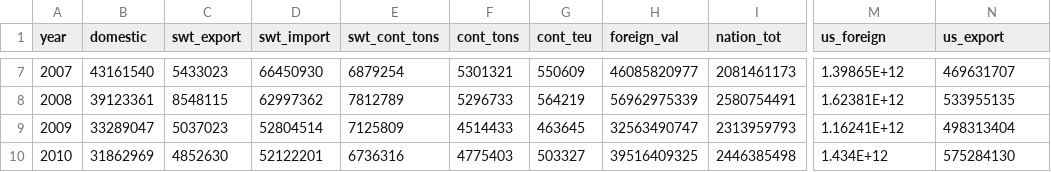
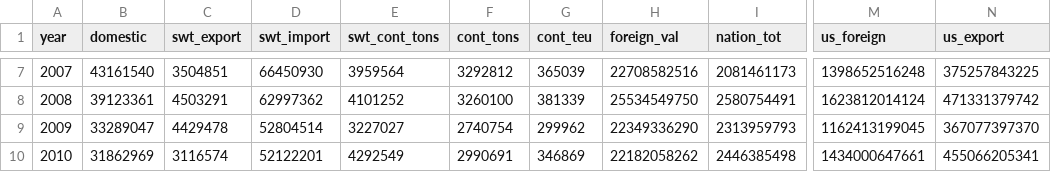
Before and after one commit to dvrpc/phillyfreightfinder, a CSV file: data/d3/maritimeIndicators.csv, drawn as a sheet; only a part is shown, gaps mark what is left out; the diff covers the shown part only; the diff names each change by its address in the sheet, - before the commit and + after, or states it on an @@ line.

```diff
--- a/data/d3/maritimeIndicators.csv
+++ b/data/d3/maritimeIndicators.csv
-C7 (swt_export): 5433023
+C7 (swt_export): 3504851
-E7 (swt_cont_tons): 6879254
+E7 (swt_cont_tons): 3959564
-F7 (cont_tons): 5301321
+F7 (cont_tons): 3292812
-G7 (cont_teu): 550609
+G7 (cont_teu): 365039
-H7 (foreign_val): 46085820977
+H7 (foreign_val): 22708582516
-M7 (us_foreign): 1.39865E+12
+M7 (us_foreign): 1398652516248
-N7 (us_export): 469631707
+N7 (us_export): 375257843225
-C8 (swt_export): 8548115
+C8 (swt_export): 4503291
-E8 (swt_cont_tons): 7812789
+E8 (swt_cont_tons): 4101252
-F8 (cont_tons): 5296733
+F8 (cont_tons): 3260100
-G8 (cont_teu): 564219
+G8 (cont_teu): 381339
-H8 (foreign_val): 56962975339
+H8 (foreign_val): 25534549750
-M8 (us_foreign): 1.62381E+12
+M8 (us_foreign): 1623812014124
-N8 (us_export): 533955135
+N8 (us_export): 471331379742
-C9 (swt_export): 5037023
+C9 (swt_export): 4429478
-E9 (swt_cont_tons): 7125809
+E9 (swt_cont_tons): 3227027
-F9 (cont_tons): 4514433
+F9 (cont_tons): 2740754
-G9 (cont_teu): 463645
+G9 (cont_teu): 299962
-H9 (foreign_val): 32563490747
+H9 (foreign_val): 22349336290
-M9 (us_foreign): 1.16241E+12
+M9 (us_foreign): 1162413199045
-N9 (us_export): 498313404
+N9 (us_export): 367077397370
-C10 (swt_export): 4852630
+C10 (swt_export): 3116574
-E10 (swt_cont_tons): 6736316
+E10 (swt_cont_tons): 4292549
-F10 (cont_tons): 4775403
+F10 (cont_tons): 2990691
-G10 (cont_teu): 503327
+G10 (cont_teu): 346869
-H10 (foreign_val): 39516409325
+H10 (foreign_val): 22182058262
-M10 (us_foreign): 1.434E+12
+M10 (us_foreign): 1434000647661
-N10 (us_export): 575284130
+N10 (us_export): 455066205341
```
Also changed, not shown: 3 added rows, 1 removed row and 54 edited cells elsewhere in this file, data/d3/port_activity.csv, 2 other files.
